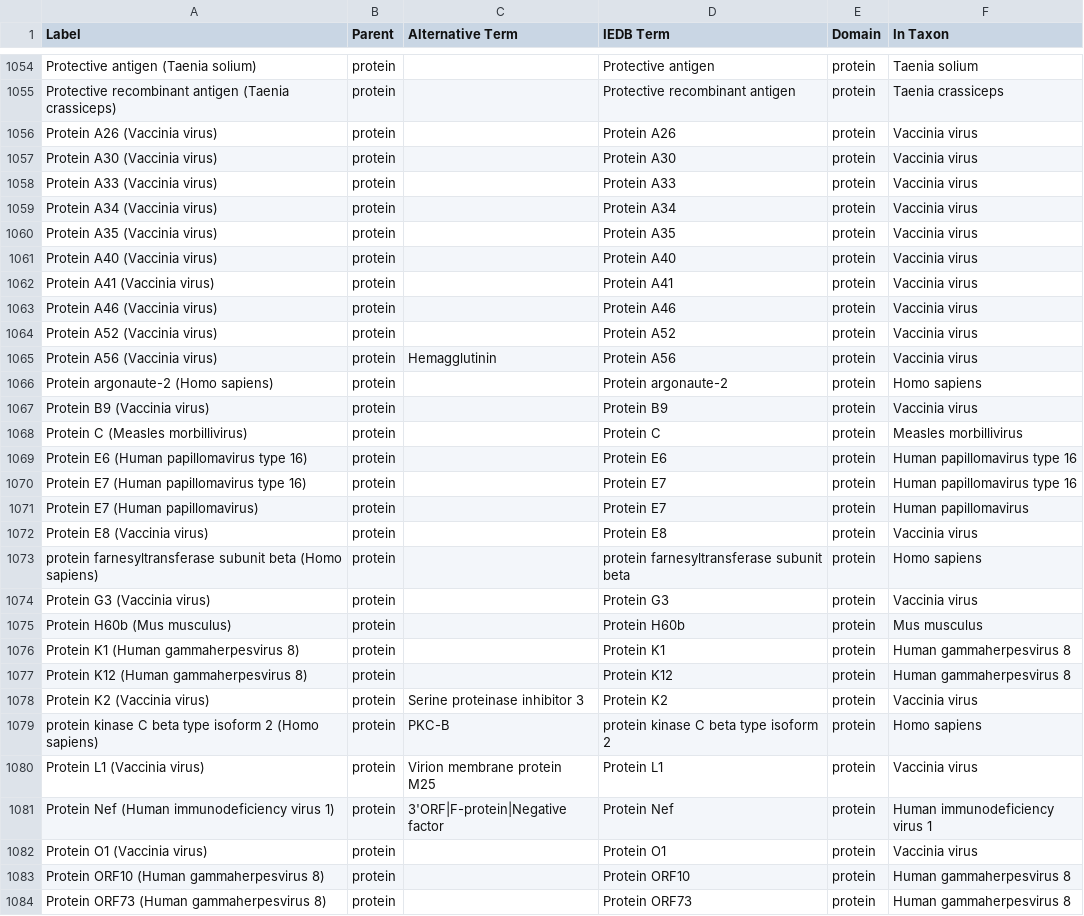
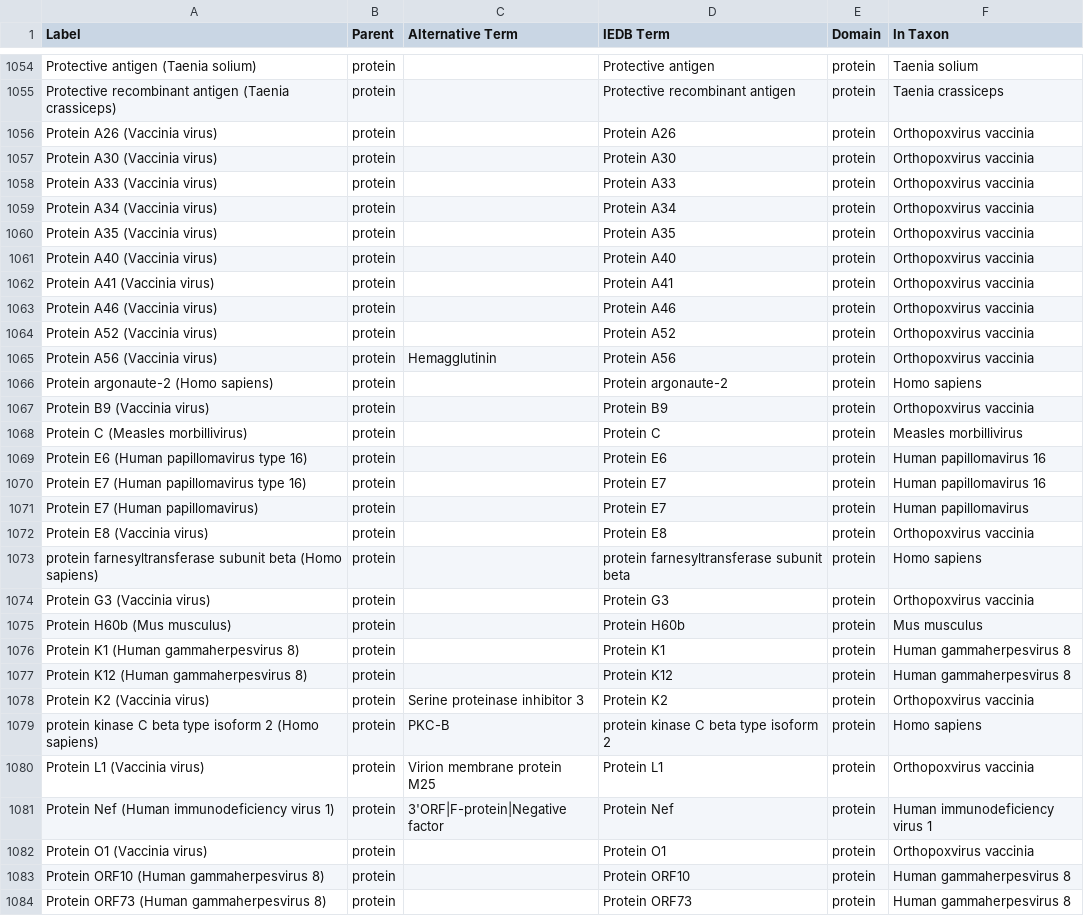
Before and after one commit to IEDB/ONTIE, a TSV file: src/ontology/templates/protein.tsv, drawn as a sheet; only a part is shown, gaps mark what is left out; the diff covers the shown part only.

Commit message:
Update NCBI Taxonony terms for 2026-08-01

```diff
--- a/src/ontology/templates/protein.tsv
+++ b/src/ontology/templates/protein.tsv
@@ -1055,21 +1055,21 @@ Protective antigen (Taenia solium)	protein		Protective antigen	protein	Taenia so
 Protective recombinant antigen (Taenia crassiceps)	protein		Protective recombinant antigen	protein	Taenia crassiceps
-Protein A26 (Vaccinia virus)	protein		Protein A26	protein	Vaccinia virus
-Protein A30 (Vaccinia virus)	protein		Protein A30	protein	Vaccinia virus
-Protein A33 (Vaccinia virus)	protein		Protein A33	protein	Vaccinia virus
-Protein A34 (Vaccinia virus)	protein		Protein A34	protein	Vaccinia virus
-Protein A35 (Vaccinia virus)	protein		Protein A35	protein	Vaccinia virus
-Protein A40 (Vaccinia virus)	protein		Protein A40	protein	Vaccinia virus
-Protein A41 (Vaccinia virus)	protein		Protein A41	protein	Vaccinia virus
-Protein A46 (Vaccinia virus)	protein		Protein A46	protein	Vaccinia virus
-Protein A52 (Vaccinia virus)	protein		Protein A52	protein	Vaccinia virus
-Protein A56 (Vaccinia virus)	protein	Hemagglutinin	Protein A56	protein	Vaccinia virus
+Protein A26 (Vaccinia virus)	protein		Protein A26	protein	Orthopoxvirus vaccinia
+Protein A30 (Vaccinia virus)	protein		Protein A30	protein	Orthopoxvirus vaccinia
+Protein A33 (Vaccinia virus)	protein		Protein A33	protein	Orthopoxvirus vaccinia
+Protein A34 (Vaccinia virus)	protein		Protein A34	protein	Orthopoxvirus vaccinia
+Protein A35 (Vaccinia virus)	protein		Protein A35	protein	Orthopoxvirus vaccinia
+Protein A40 (Vaccinia virus)	protein		Protein A40	protein	Orthopoxvirus vaccinia
+Protein A41 (Vaccinia virus)	protein		Protein A41	protein	Orthopoxvirus vaccinia
+Protein A46 (Vaccinia virus)	protein		Protein A46	protein	Orthopoxvirus vaccinia
+Protein A52 (Vaccinia virus)	protein		Protein A52	protein	Orthopoxvirus vaccinia
+Protein A56 (Vaccinia virus)	protein	Hemagglutinin	Protein A56	protein	Orthopoxvirus vaccinia
 Protein argonaute-2 (Homo sapiens)	protein		Protein argonaute-2	protein	Homo sapiens
-Protein B9 (Vaccinia virus)	protein		Protein B9	protein	Vaccinia virus
+Protein B9 (Vaccinia virus)	protein		Protein B9	protein	Orthopoxvirus vaccinia
 Protein C (Measles morbillivirus)	protein		Protein C	protein	Measles morbillivirus
-Protein E6 (Human papillomavirus type 16)	protein		Protein E6	protein	Human papillomavirus type 16
-Protein E7 (Human papillomavirus type 16)	protein		Protein E7	protein	Human papillomavirus type 16
+Protein E6 (Human papillomavirus type 16)	protein		Protein E6	protein	Human papillomavirus 16
+Protein E7 (Human papillomavirus type 16)	protein		Protein E7	protein	Human papillomavirus 16
 Protein E7 (Human papillomavirus)	protein		Protein E7	protein	Human papillomavirus
-Protein E8 (Vaccinia virus)	protein		Protein E8	protein	Vaccinia virus
+Protein E8 (Vaccinia virus)	protein		Protein E8	protein	Orthopoxvirus vaccinia
 protein farnesyltransferase subunit beta (Homo sapiens)	protein		protein farnesyltransferase subunit beta	protein	Homo sapiens
-Protein G3 (Vaccinia virus)	protein		Protein G3	protein	Vaccinia virus
+Protein G3 (Vaccinia virus)	protein		Protein G3	protein	Orthopoxvirus vaccinia
 Protein H60b (Mus musculus)	protein		Protein H60b	protein	Mus musculus
@@ -1077,7 +1077,7 @@ Protein K1 (Human gammaherpesvirus 8)	protein		Protein K1	protein	Human gammaher
 Protein K12 (Human gammaherpesvirus 8)	protein		Protein K12	protein	Human gammaherpesvirus 8
-Protein K2 (Vaccinia virus)	protein	Serine proteinase inhibitor 3	Protein K2	protein	Vaccinia virus
+Protein K2 (Vaccinia virus)	protein	Serine proteinase inhibitor 3	Protein K2	protein	Orthopoxvirus vaccinia
 protein kinase C beta type isoform 2 (Homo sapiens)	protein	PKC-B	protein kinase C beta type isoform 2	protein	Homo sapiens
-Protein L1 (Vaccinia virus)	protein	Virion membrane protein M25	Protein L1	protein	Vaccinia virus
+Protein L1 (Vaccinia virus)	protein	Virion membrane protein M25	Protein L1	protein	Orthopoxvirus vaccinia
 Protein Nef (Human immunodeficiency virus 1)	protein	3'ORF|F-protein|Negative factor	Protein Nef	protein	Human immunodeficiency virus 1
-Protein O1 (Vaccinia virus)	protein		Protein O1	protein	Vaccinia virus
+Protein O1 (Vaccinia virus)	protein		Protein O1	protein	Orthopoxvirus vaccinia
 Protein ORF10 (Human gammaherpesvirus 8)	protein		Protein ORF10	protein	Human gammaherpesvirus 8
```
Also changed, not shown: 114 edited cells elsewhere in this file, src/ontology/templates/external.tsv, src/ontology/templates/taxon.tsv, 1 other file.
